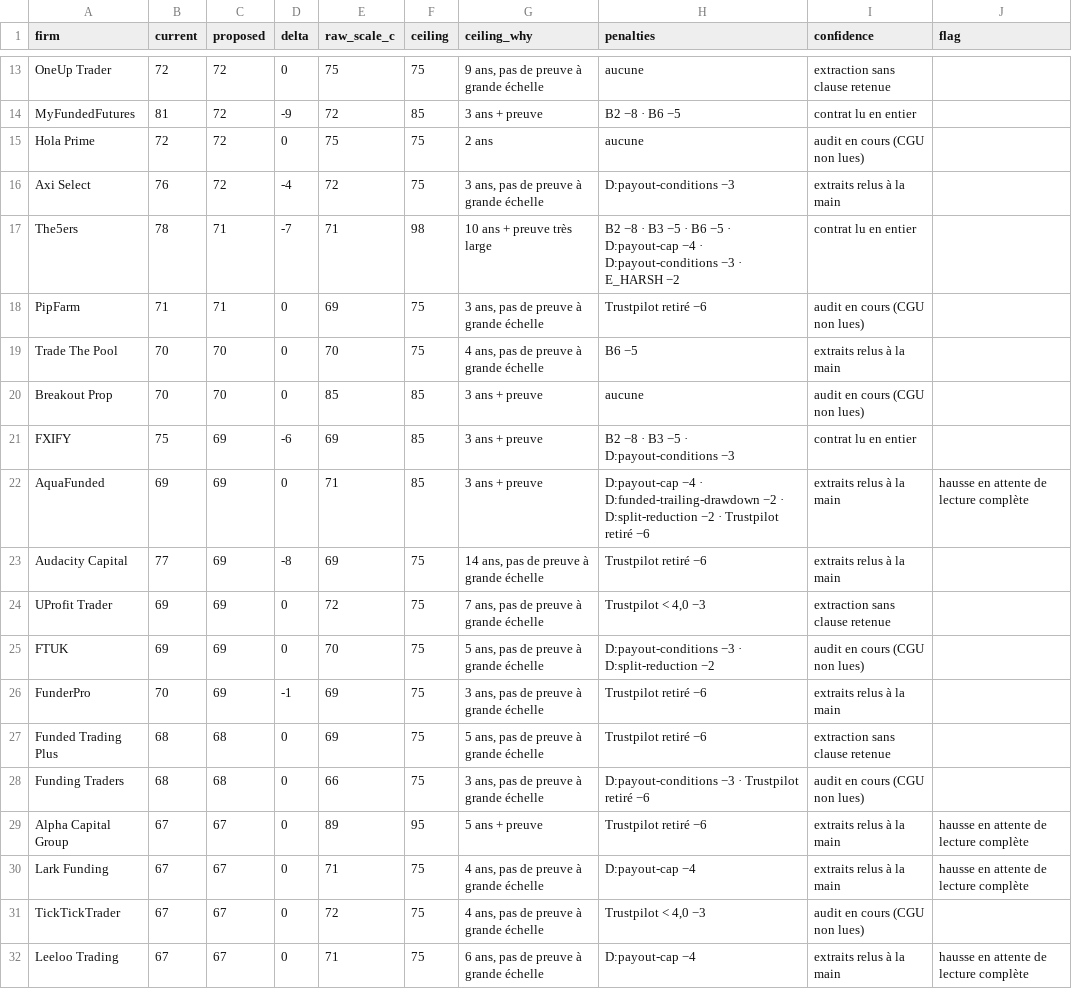
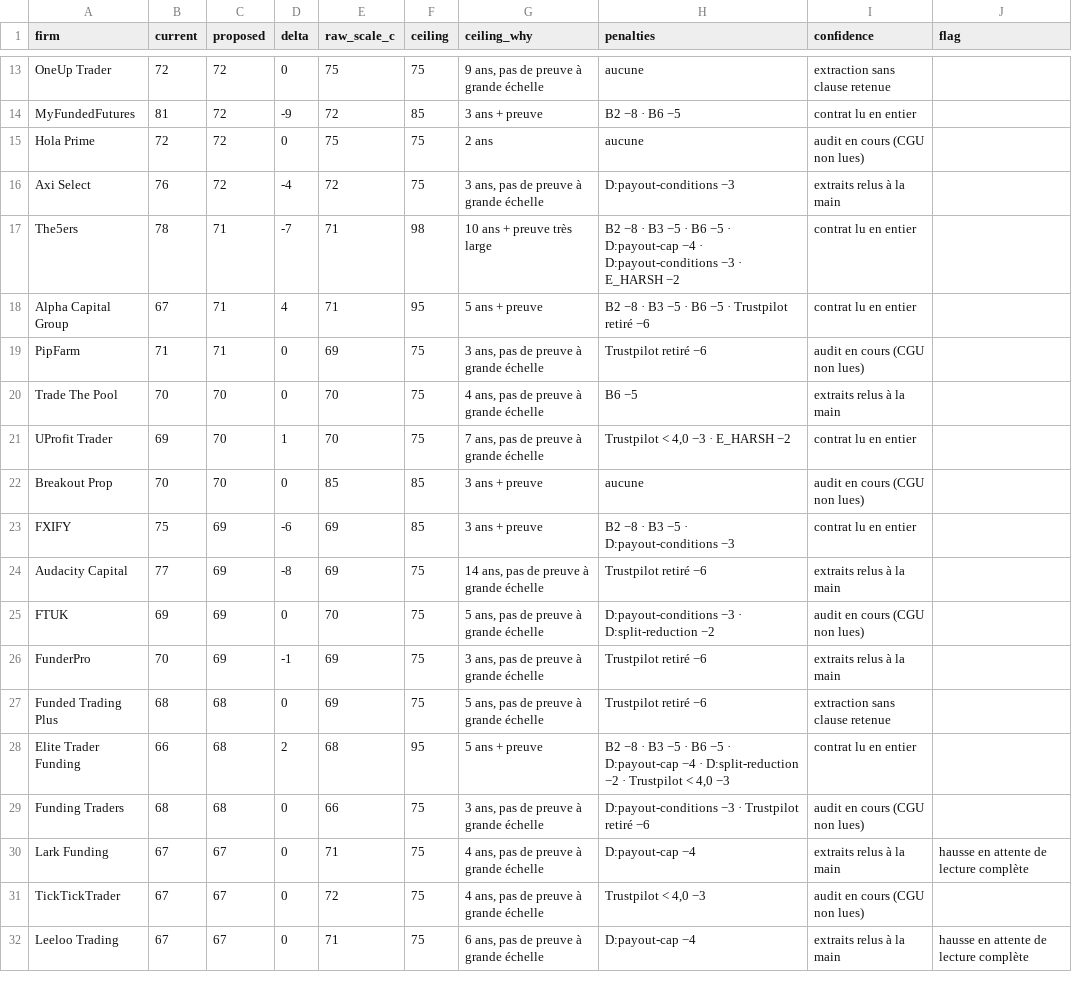
Before and after one commit to adriengeyer02-bot/propradar, a CSV file: audits/score-proposal-c-2026-11-25.csv, drawn as a sheet; only a part is shown, gaps mark what is left out; the diff covers the shown part only.

```diff
--- a/audits/score-proposal-c-2026-11-25.csv
+++ b/audits/score-proposal-c-2026-11-25.csv
@@ -17,9 +17,9 @@ Axi Select,76,72,-4,72,75,"3 ans, pas de preuve à grande échelle",D:payout-con
 The5ers,78,71,-7,71,98,10 ans + preuve très large,B2 −8 · B3 −5 · B6 −5 · D:payout-cap −4 · D:payout-conditions −3 · E_HARSH −2,contrat lu en entier,
+Alpha Capital Group,67,71,4,71,95,5 ans + preuve,B2 −8 · B3 −5 · B6 −5 · Trustpilot retiré −6,contrat lu en entier,
 PipFarm,71,71,0,69,75,"3 ans, pas de preuve à grande échelle",Trustpilot retiré −6,audit en cours (CGU non lues),
 Trade The Pool,70,70,0,70,75,"4 ans, pas de preuve à grande échelle",B6 −5,extraits relus à la main,
+UProfit Trader,69,70,1,70,75,"7 ans, pas de preuve à grande échelle","Trustpilot < 4,0 −3 · E_HARSH −2",contrat lu en entier,
 Breakout Prop,70,70,0,85,85,3 ans + preuve,aucune,audit en cours (CGU non lues),
 FXIFY,75,69,-6,69,85,3 ans + preuve,B2 −8 · B3 −5 · D:payout-conditions −3,contrat lu en entier,
-AquaFunded,69,69,0,71,85,3 ans + preuve,D:payout-cap −4 · D:funded-trailing-drawdown −2 · D:split-reduction −2 · Trustpilot retiré −6,extraits relus à la main,hausse en attente de lecture complète
 Audacity Capital,77,69,-8,69,75,"14 ans, pas de preuve à grande échelle",Trustpilot retiré −6,extraits relus à la main,
-UProfit Trader,69,69,0,72,75,"7 ans, pas de preuve à grande échelle","Trustpilot < 4,0 −3",extraction sans clause retenue,
 FTUK,69,69,0,70,75,"5 ans, pas de preuve à grande échelle",D:payout-conditions −3 · D:split-reduction −2,audit en cours (CGU non lues),
@@ -27,4 +27,4 @@ FunderPro,70,69,-1,69,75,"3 ans, pas de preuve à grande échelle",Trustpilot re
 Funded Trading Plus,68,68,0,69,75,"5 ans, pas de preuve à grande échelle",Trustpilot retiré −6,extraction sans clause retenue,
+Elite Trader Funding,66,68,2,68,95,5 ans + preuve,"B2 −8 · B3 −5 · B6 −5 · D:payout-cap −4 · D:split-reduction −2 · Trustpilot < 4,0 −3",contrat lu en entier,
 Funding Traders,68,68,0,66,75,"3 ans, pas de preuve à grande échelle",D:payout-conditions −3 · Trustpilot retiré −6,audit en cours (CGU non lues),
-Alpha Capital Group,67,67,0,89,95,5 ans + preuve,Trustpilot retiré −6,extraits relus à la main,hausse en attente de lecture complète
 Lark Funding,67,67,0,71,75,"4 ans, pas de preuve à grande échelle",D:payout-cap −4,extraits relus à la main,hausse en attente de lecture complète
```
Also changed, not shown: 6 added rows, 6 removed rows and 4 edited cells elsewhere in this file, 13 other files.
